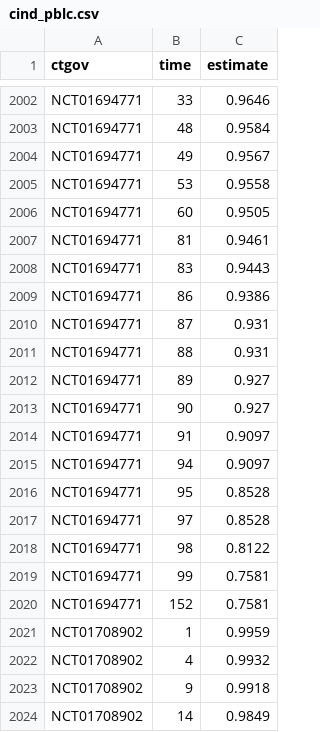
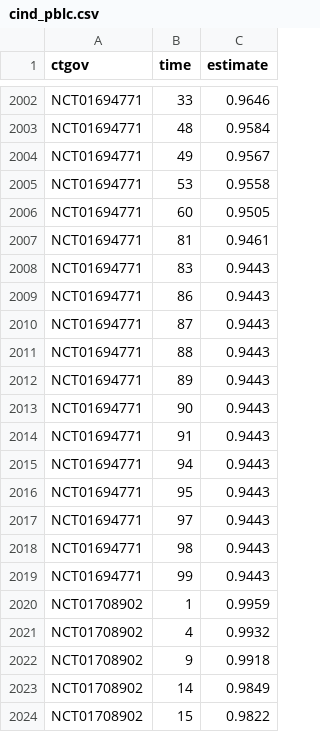
Before and after one commit to RMcCPhD/attrition_rates_modelling, a CSV file: usable_data/total_attrition/cind_pblc.csv, drawn as a sheet; only a part is shown, gaps mark what is left out; the shorter side is filled out with more unchanged rows.

```diff
--- a/usable_data/total_attrition/cind_pblc.csv
+++ b/usable_data/total_attrition/cind_pblc.csv
@@ -2008,14 +2008,13 @@ NCT01694771,81,0.9461
 NCT01694771,83,0.9443
-NCT01694771,86,0.9386
-NCT01694771,87,0.931
-NCT01694771,88,0.931
-NCT01694771,89,0.927
-NCT01694771,90,0.927
-NCT01694771,91,0.9097
-NCT01694771,94,0.9097
-NCT01694771,95,0.8528
-NCT01694771,97,0.8528
-NCT01694771,98,0.8122
-NCT01694771,99,0.7581
-NCT01694771,152,0.7581
+NCT01694771,86,0.9443
+NCT01694771,87,0.9443
+NCT01694771,88,0.9443
+NCT01694771,89,0.9443
+NCT01694771,90,0.9443
+NCT01694771,91,0.9443
+NCT01694771,94,0.9443
+NCT01694771,95,0.9443
+NCT01694771,97,0.9443
+NCT01694771,98,0.9443
+NCT01694771,99,0.9443
 NCT01708902,1,0.9959
```
Also changed, not shown: 3 other files.
